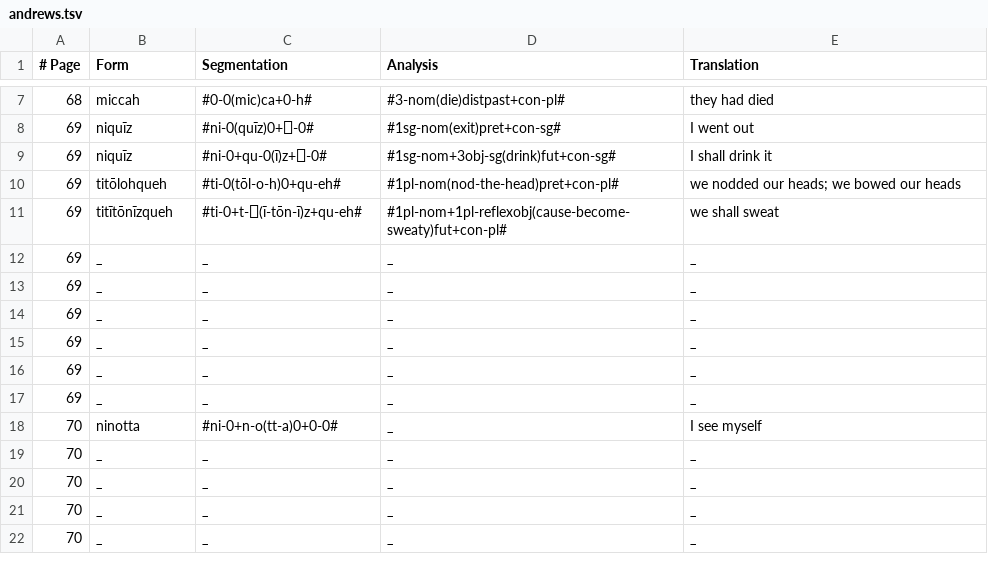
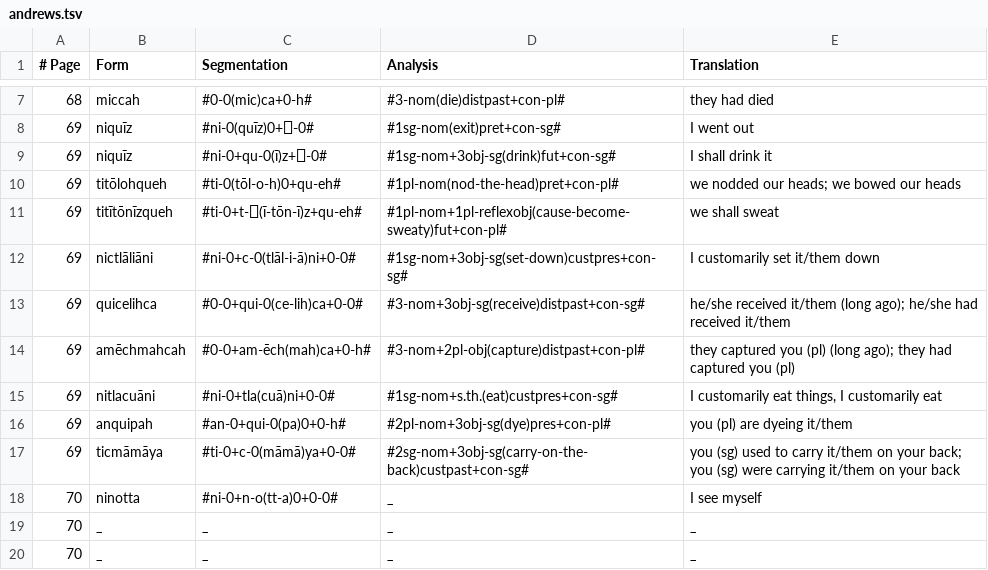
Before and after one commit to apertium/apertium-nci, a TSV file: dev/andrews.tsv, drawn as a sheet; only a part is shown, gaps mark what is left out; the shorter side is filled out with more unchanged rows.

Commit message:
more

```diff
--- a/dev/andrews.tsv
+++ b/dev/andrews.tsv
@@ -11,8 +11,8 @@
 69	titītōnīzqueh	#ti-0+t-⎕(ī-tōn-ī)z+qu-eh#	#1pl-nom+1pl-reflexobj(cause-become-sweaty)fut+con-pl#	we shall sweat
-69	_	_	_	_
-69	_	_	_	_
-69	_	_	_	_
-69	_	_	_	_
-69	_	_	_	_
-69	_	_	_	_
+69	nictlāliāni	#ni-0+c-0(tlāl-i-ā)ni+0-0#	#1sg-nom+3obj-sg(set-down)custpres+con-sg#	I customarily set it/them down
+69	quicelihca	#0-0+qui-0(ce-lih)ca+0-0#	#3-nom+3obj-sg(receive)distpast+con-sg#	he/she received it/them (long ago); he/she had received it/them
+69	amēchmahcah	#0-0+am-ēch(mah)ca+0-h#	#3-nom+2pl-obj(capture)distpast+con-pl#	they captured you (pl) (long ago); they had captured you (pl)
+69	nitlacuāni	#ni-0+tla(cuā)ni+0-0#	#1sg-nom+s.th.(eat)custpres+con-sg#	I customarily eat things, I customarily eat
+69	anquipah	#an-0+qui-0(pa)0+0-h#	#2pl-nom+3obj-sg(dye)pres+con-pl#	you (pl) are dyeing it/them
+69	ticmāmāya	#ti-0+c-0(māmā)ya+0-0#	#2sg-nom+3obj-sg(carry-on-the-back)custpast+con-sg#	you (sg) used to carry it/them on your back; you (sg) were carrying it/them on your back
 70	ninotta	#ni-0+n-o(tt-a)0+0-0#	_	I see myself
```
